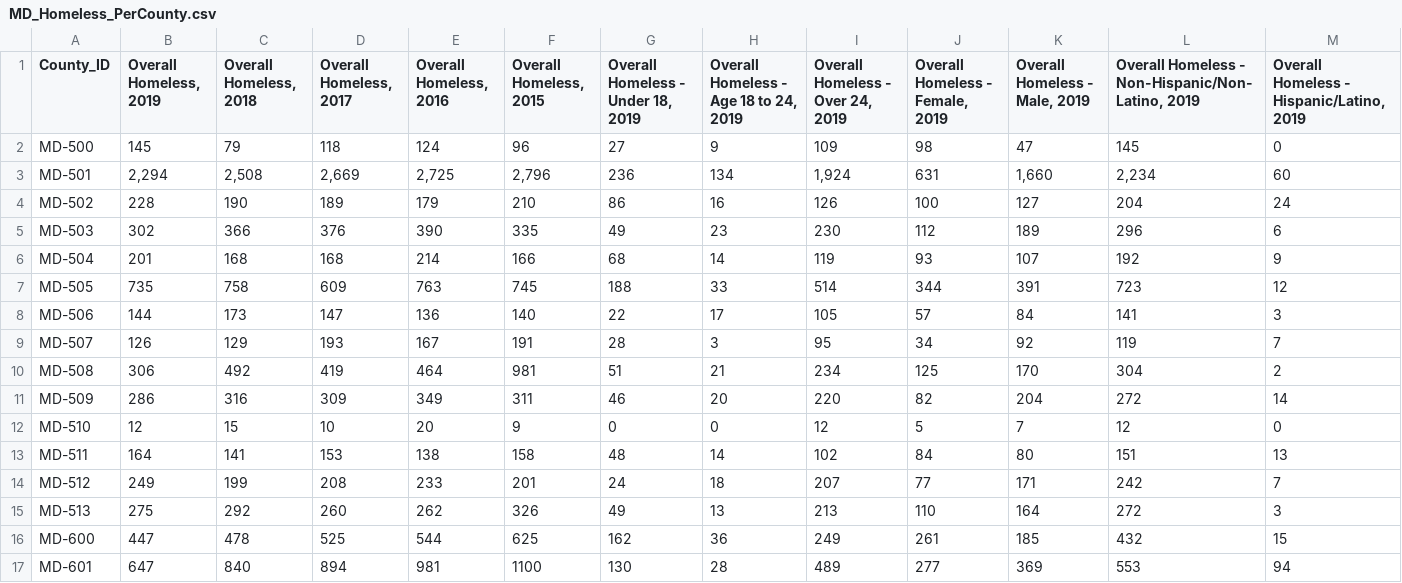
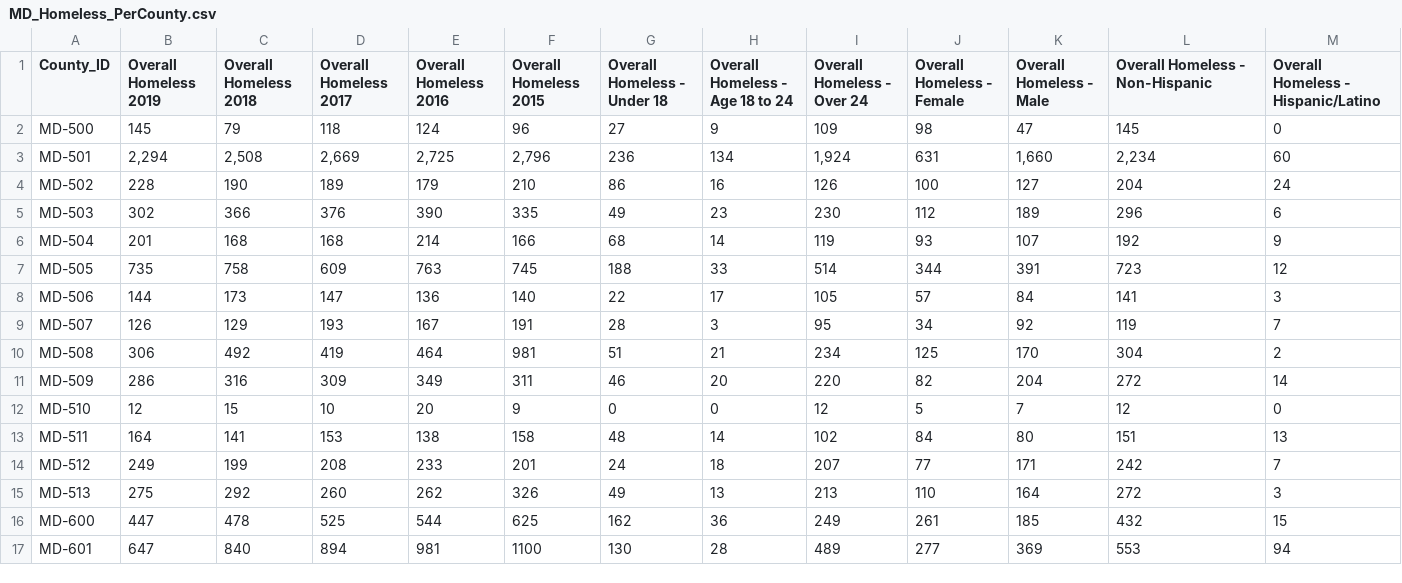
Before and after one commit to IRFedorova/HomelessProject, a CSV file: Resources/MD_Homeless_PerCounty.csv, drawn as a sheet; only a part is shown; the diff covers the shown part only; the diff names each change by its address in the sheet, - before the commit and + after, or states it on an @@ line.

Commit message:
Resources edit

```diff
--- a/Resources/MD_Homeless_PerCounty.csv
+++ b/Resources/MD_Homeless_PerCounty.csv
-B1: Overall Homeless, 2019
+B1: Overall Homeless 2019
-C1: Overall Homeless, 2018
+C1: Overall Homeless 2018
-D1: Overall Homeless, 2017
+D1: Overall Homeless 2017
-E1: Overall Homeless, 2016
+E1: Overall Homeless 2016
-F1: Overall Homeless, 2015
+F1: Overall Homeless 2015
-G1: Overall Homeless - Under 18, 2019
+G1: Overall Homeless - Under 18
-H1: Overall Homeless - Age 18 to 24, 2019
+H1: Overall Homeless - Age 18 to 24
-I1: Overall Homeless - Over 24, 2019
+I1: Overall Homeless - Over 24
-J1: Overall Homeless - Female, 2019
+J1: Overall Homeless - Female
-K1: Overall Homeless - Male, 2019
+K1: Overall Homeless - Male
-L1: Overall Homeless - Non-Hispanic/Non-Latino, 2019
+L1: Overall Homeless - Non-Hispanic
-M1: Overall Homeless - Hispanic/Latino, 2019
+M1: Overall Homeless - Hispanic/Latino
```
Also changed, not shown: 6 edited cells elsewhere in this file, Resources/MD_County_Homeless.csv, 1 other file.
